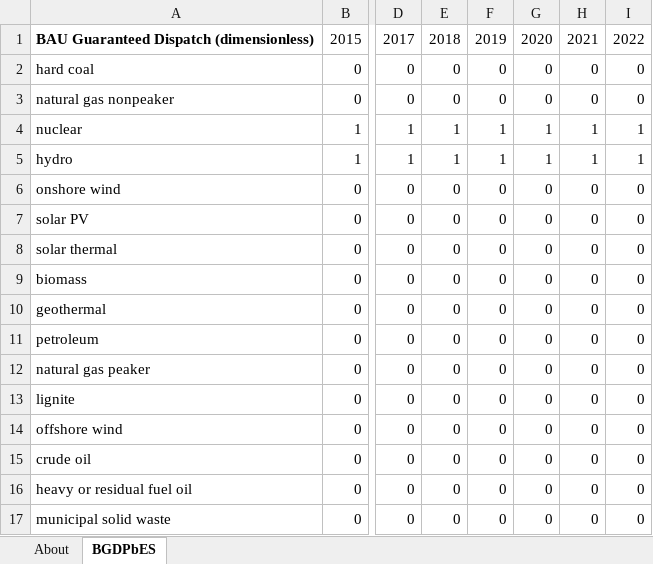
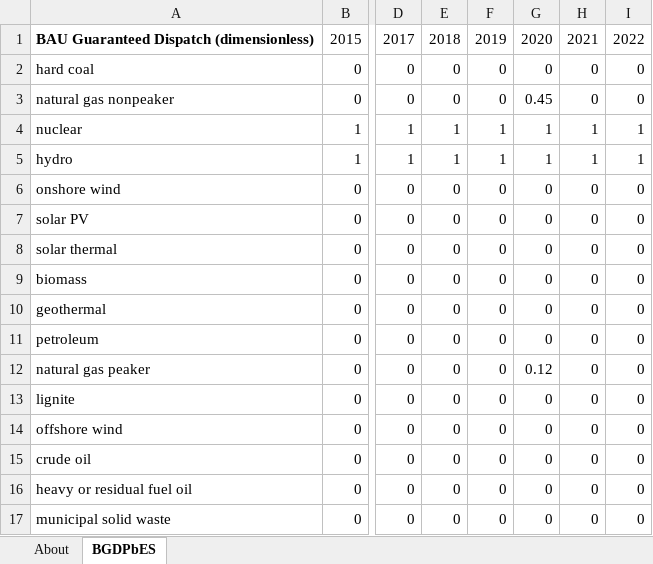
Before and after one commit to EnergyInnovation/eps-newyork, an Excel workbook: InputData/elec/BGDPbES/BAU Guaranteed Dispatch Perc by Elec Source.xlsx, sheet BGDPbES, drawn as a sheet; only a part is shown, gaps mark what is left out; values as stored, in another font and other column widths than the file's, no borders; the diff names each change by its address in the sheet, - before the commit and + after, or states it on an @@ line.

Commit message:
elec calibration

```diff
--- a/InputData/elec/BGDPbES/BAU Guaranteed Dispatch Perc by Elec Source.xlsx (sheet BGDPbES)
+++ b/InputData/elec/BGDPbES/BAU Guaranteed Dispatch Perc by Elec Source.xlsx (sheet BGDPbES)
-G3: 0
+G3: 0.45
-G12: 0
+G12: 0.12
```
Also changed, not shown: 1 other file.
